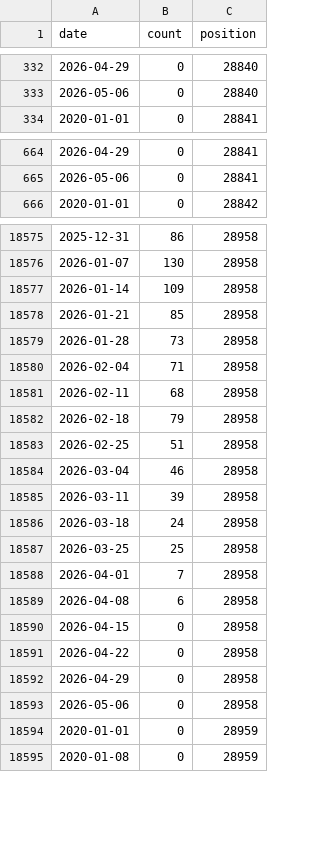
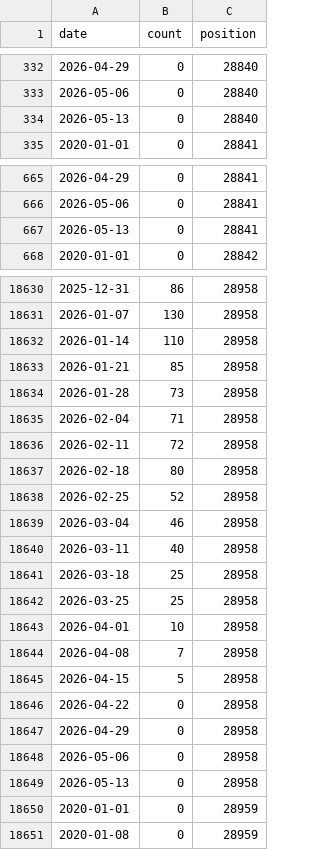
Before and after one commit to rnaguru/wwpcrqc, a CSV file: LociTracker/data/prefetched_N200.csv, drawn as a sheet; only a part is shown, gaps mark what is left out; the diff covers the shown part only.

```diff
--- a/LociTracker/data/prefetched_N200.csv
+++ b/LociTracker/data/prefetched_N200.csv
@@ -333,2 +333,3 @@ date,count,position
 2026-05-06,0,28840
+2026-05-13,0,28840
 2020-01-01,0,28841
@@ -665,2 +666,3 @@ date,count,position
 2026-05-06,0,28841
+2026-05-13,0,28841
 2020-01-01,0,28842
@@ -18576,3 +18631,3 @@ date,count,position
 2026-01-07,130,28958
-2026-01-14,109,28958
+2026-01-14,110,28958
 2026-01-21,85,28958
@@ -18580,12 +18635,12 @@ date,count,position
 2026-02-04,71,28958
-2026-02-11,68,28958
-2026-02-18,79,28958
-2026-02-25,51,28958
+2026-02-11,72,28958
+2026-02-18,80,28958
+2026-02-25,52,28958
 2026-03-04,46,28958
-2026-03-11,39,28958
-2026-03-18,24,28958
+2026-03-11,40,28958
+2026-03-18,25,28958
 2026-03-25,25,28958
-2026-04-01,7,28958
-2026-04-08,6,28958
-2026-04-15,0,28958
+2026-04-01,10,28958
+2026-04-08,7,28958
+2026-04-15,5,28958
 2026-04-22,0,28958
@@ -18593,2 +18648,3 @@ date,count,position
 2026-05-06,0,28958
+2026-05-13,0,28958
 2020-01-01,0,28959
```
Also changed, not shown: 55 added rows and 2 edited cells elsewhere in this file, LociTracker/data/prefetched_E_Sarbeco.csv, LociTracker/data/prefetched_N1.csv, 2 other files.
